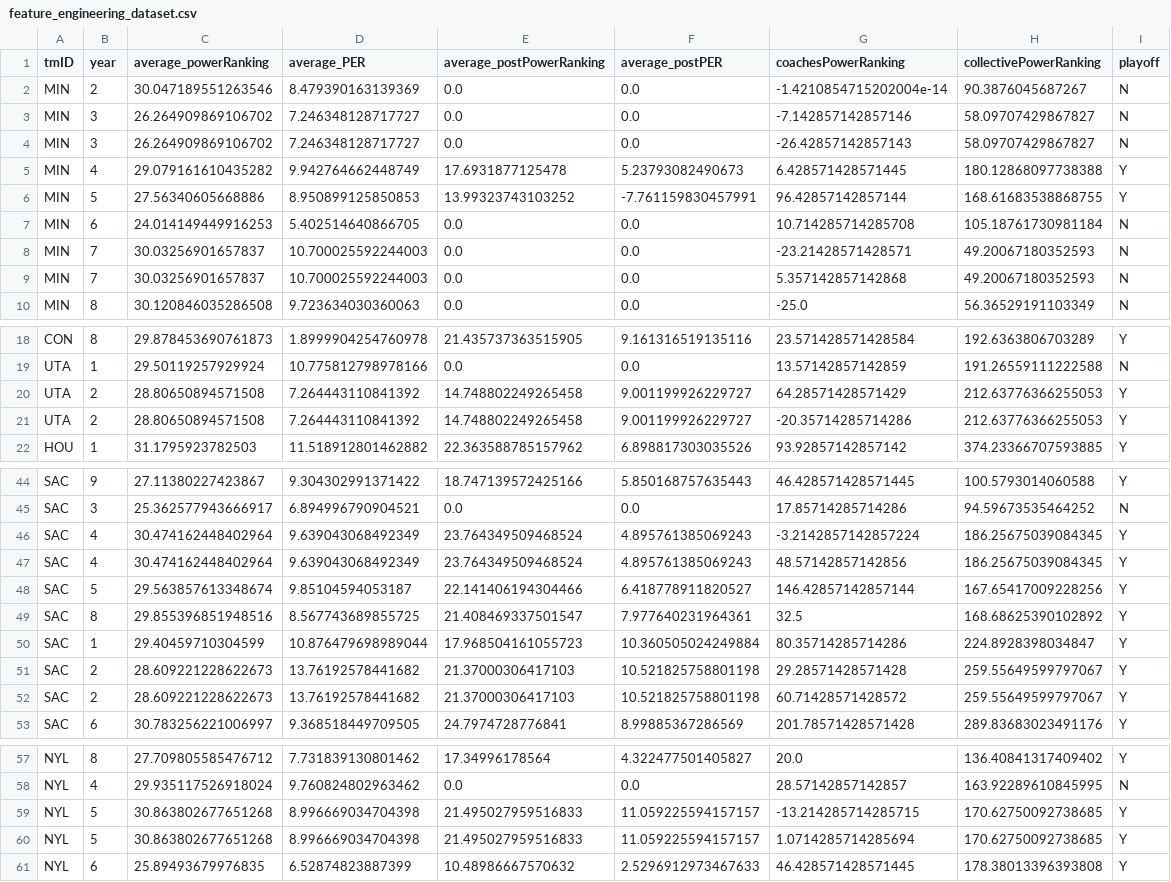
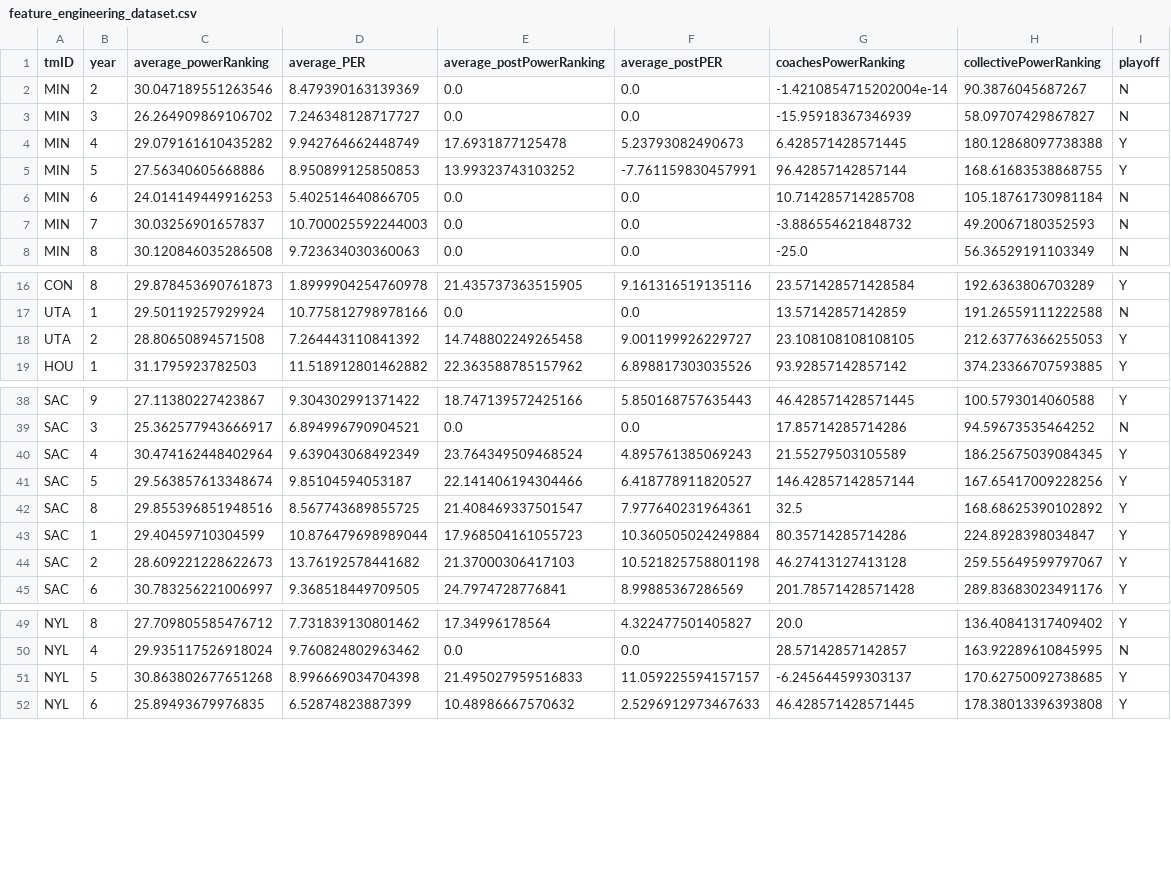
Before and after one commit to zearaujo11/AC, a CSV file: filtered/feature_engineering_dataset.csv, drawn as a sheet; only a part is shown, gaps mark what is left out; the diff covers the shown part only.

Commit message:
fixed problem with coaches powerranking repeating

```diff
--- a/filtered/feature_engineering_dataset.csv
+++ b/filtered/feature_engineering_dataset.csv
@@ -2,4 +2,3 @@ tmID,year,average_powerRanking,average_PER,average_postPowerRanking,average_post
 MIN,2,30.047189551263546,8.479390163139369,0.0,0.0,-1.4210854715202004e-14,90.3876045687267,N
-MIN,3,26.264909869106702,7.246348128717727,0.0,0.0,-7.142857142857146,58.09707429867827,N
-MIN,3,26.264909869106702,7.246348128717727,0.0,0.0,-26.42857142857143,58.09707429867827,N
+MIN,3,26.264909869106702,7.246348128717727,0.0,0.0,-15.95918367346939,58.09707429867827,N
 MIN,4,29.079161610435282,9.942764662448749,17.6931877125478,5.23793082490673,6.428571428571445,180.12868097738388,Y
@@ -7,4 +6,3 @@ MIN,5,27.56340605668886,8.950899125850853,13.99323743103252,-7.761159830457991,9
 MIN,6,24.014149449916253,5.402514640866705,0.0,0.0,10.714285714285708,105.18761730981184,N
-MIN,7,30.03256901657837,10.700025592244003,0.0,0.0,-23.21428571428571,49.20067180352593,N
-MIN,7,30.03256901657837,10.700025592244003,0.0,0.0,5.357142857142868,49.20067180352593,N
+MIN,7,30.03256901657837,10.700025592244003,0.0,0.0,-3.886554621848732,49.20067180352593,N
 MIN,8,30.120846035286508,9.723634030360063,0.0,0.0,-25.0,56.36529191103349,N
@@ -19,4 +17,3 @@ CON,8,29.878453690761873,1.8999904254760978,21.435737363515905,9.161316519135116
 UTA,1,29.50119257929924,10.775812798978166,0.0,0.0,13.57142857142859,191.26559111222588,N
-UTA,2,28.80650894571508,7.264443110841392,14.748802249265458,9.001199926229727,64.28571428571429,212.63776366255053,Y
-UTA,2,28.80650894571508,7.264443110841392,14.748802249265458,9.001199926229727,-20.35714285714286,212.63776366255053,Y
+UTA,2,28.80650894571508,7.264443110841392,14.748802249265458,9.001199926229727,23.108108108108105,212.63776366255053,Y
 HOU,1,31.1795923782503,11.518912801462882,22.363588785157962,6.898817303035526,93.92857142857142,374.23366707593885,Y
@@ -45,4 +39,3 @@ SAC,9,27.11380227423867,9.304302991371422,18.747139572425166,5.850168757635443,4
 SAC,3,25.362577943666917,6.894996790904521,0.0,0.0,17.85714285714286,94.59673535464252,N
-SAC,4,30.474162448402964,9.639043068492349,23.764349509468524,4.895761385069243,-3.2142857142857224,186.25675039084345,Y
-SAC,4,30.474162448402964,9.639043068492349,23.764349509468524,4.895761385069243,48.57142857142856,186.25675039084345,Y
+SAC,4,30.474162448402964,9.639043068492349,23.764349509468524,4.895761385069243,21.55279503105589,186.25675039084345,Y
 SAC,5,29.563857613348674,9.85104594053187,22.141406194304466,6.418778911820527,146.42857142857144,167.65417009228256,Y
@@ -50,4 +43,3 @@ SAC,8,29.855396851948516,8.567743689855725,21.408469337501547,7.977640231964361,
 SAC,1,29.40459710304599,10.876479698989044,17.968504161055723,10.360505024249884,80.35714285714286,224.8928398034847,Y
-SAC,2,28.609221228622673,13.76192578441682,21.37000306417103,10.521825758801198,29.28571428571428,259.55649599797067,Y
-SAC,2,28.609221228622673,13.76192578441682,21.37000306417103,10.521825758801198,60.71428571428572,259.55649599797067,Y
+SAC,2,28.609221228622673,13.76192578441682,21.37000306417103,10.521825758801198,46.27413127413128,259.55649599797067,Y
 SAC,6,30.783256221006997,9.368518449709505,24.7974728776841,8.99885367286569,201.78571428571428,289.83683023491176,Y
@@ -58,4 +50,3 @@ NYL,8,27.709805585476712,7.731839130801462,17.34996178564,4.322477501405827,20.0
 NYL,4,29.935117526918024,9.760824802963462,0.0,0.0,28.57142857142857,163.92289610845995,N
-NYL,5,30.863802677651268,8.996669034704398,21.495027959516833,11.059225594157157,-13.214285714285715,170.62750092738685,Y
-NYL,5,30.863802677651268,8.996669034704398,21.495027959516833,11.059225594157157,1.0714285714285694,170.62750092738685,Y
+NYL,5,30.863802677651268,8.996669034704398,21.495027959516833,11.059225594157157,-6.245644599303137,170.62750092738685,Y
 NYL,6,25.89493679976835,6.52874823887399,10.48986667570632,2.5296912973467633,46.428571428571445,178.38013396393808,Y
```
Also changed, not shown: 11 removed rows and 10 edited cells elsewhere in this file, 5 other files.
